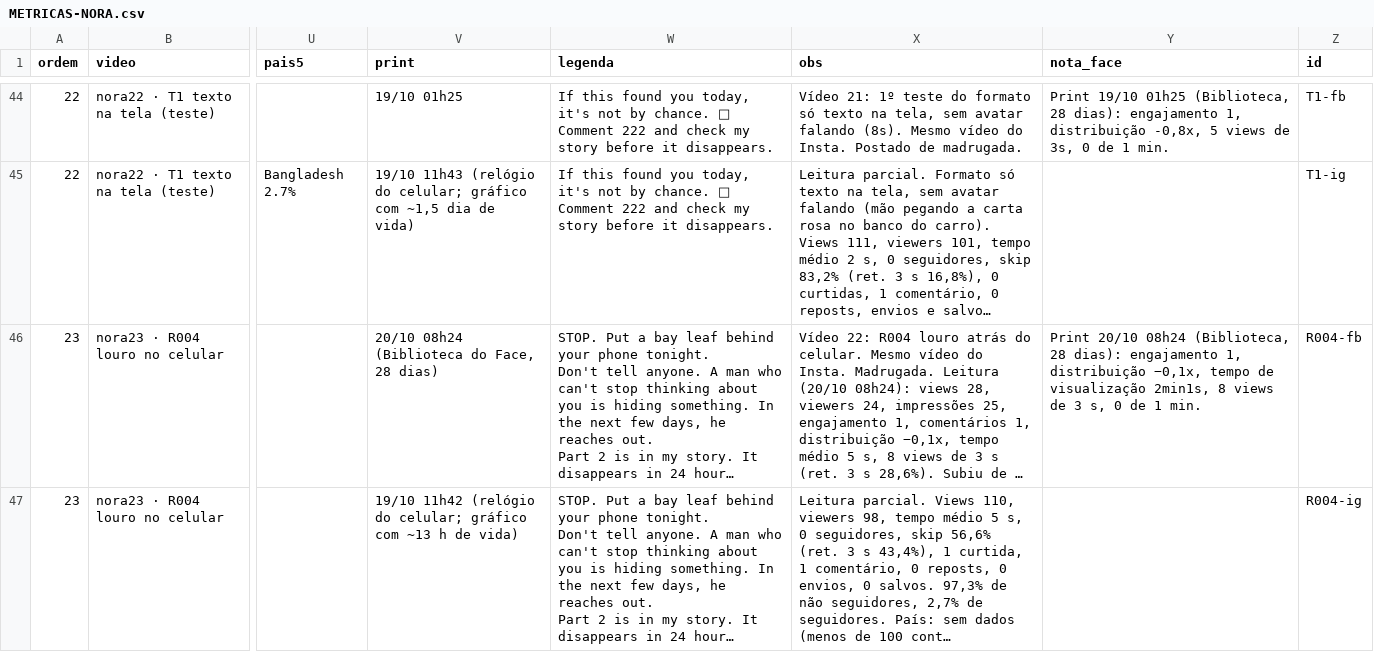
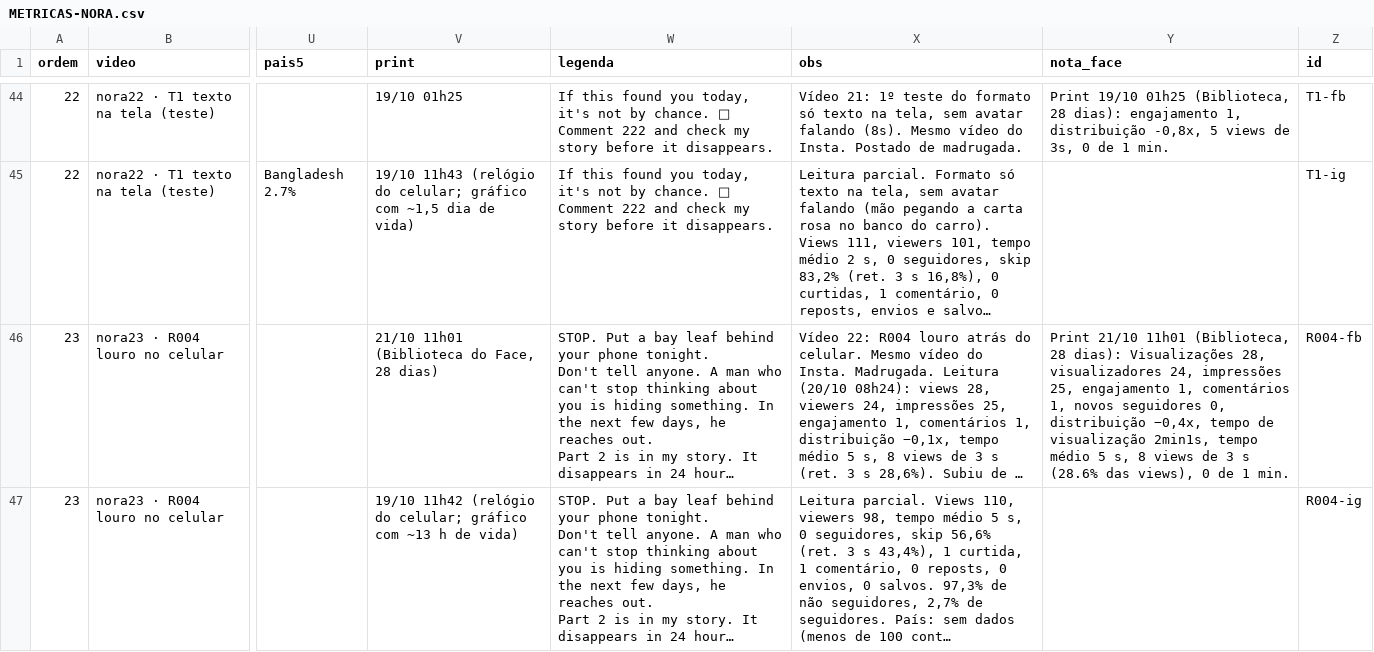
Before and after one commit to caramguilherme/IA-SINTETICO-PRODUTOR, a CSV file: METRICAS-NORA.csv, drawn as a sheet; only a part is shown, gaps mark what is left out; long unchanged cells end in …; the diff covers the shown part only; the diff names each change by its address in the sheet, - before the commit and + after, or states it on an @@ line.

```diff
--- a/METRICAS-NORA.csv
+++ b/METRICAS-NORA.csv
-V46 (print): 20/10 08h24 (Biblioteca do Face, 28 dias)
+V46 (print): 21/10 11h01 (Biblioteca do Face, 28 dias)
-Y46 (nota_face): Print 20/10 08h24 (Biblioteca, 28 dias): engajamento 1, distribuição −0,1x, tempo de visualização 2min1s, 8 views de 3 s, 0 de…
+Y46 (nota_face): Print 21/10 11h01 (Biblioteca, 28 dias): Visualizações 28, visualizadores 24, impressões 25, engajamento 1, comentários 1, novos seguidores 0, distribuição −0,4x, tempo de visualização 2min1s, tempo médio 5 s, 8 views de 3 s (28.6% das views), 0 de…
```
Also changed, not shown: 11 edited cells elsewhere in this file, 1 other file.
